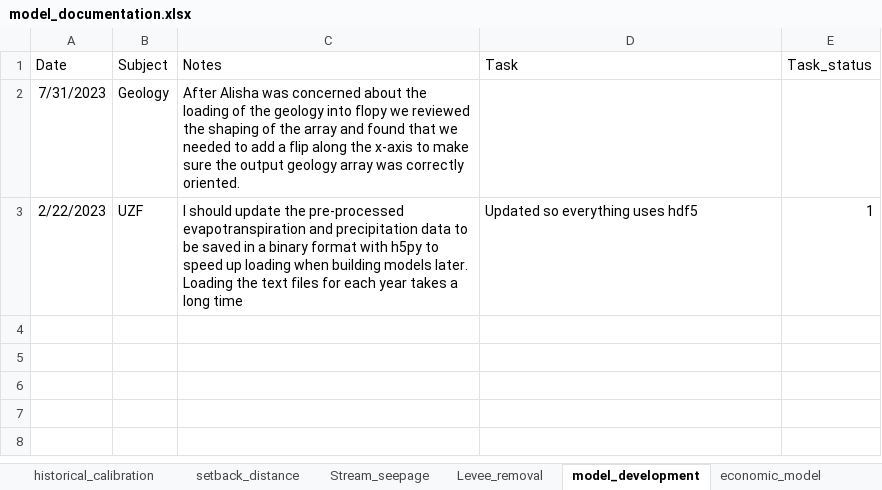
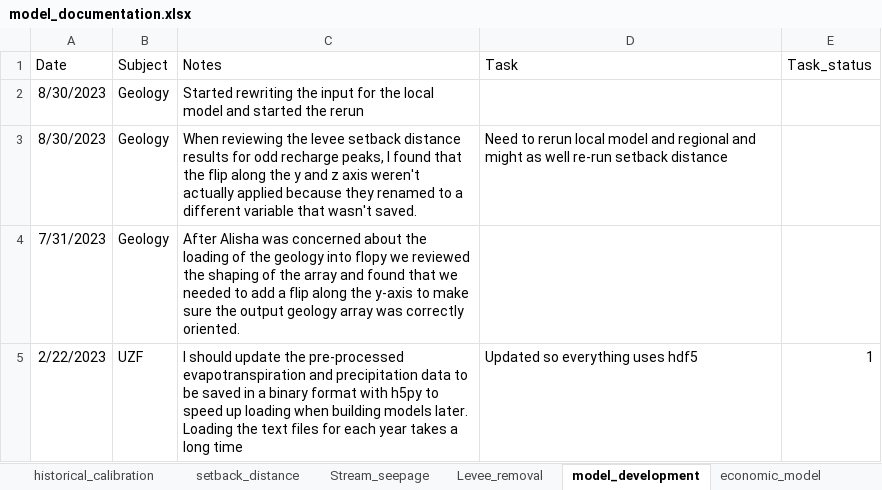
Before and after one commit to andrewcalderwood/CosumnesRiverRecharge, an Excel workbook: Projects/model_documentation.xlsx, sheet model_development, drawn as a sheet; values as stored, in another font and other column widths than the file's, no borders; addresses are those after the commit; the diff names each change by its address in the sheet, - before the commit and + after, or states it on an @@ line.

```diff
--- a/Projects/model_documentation.xlsx (sheet model_development)
+++ b/Projects/model_documentation.xlsx (sheet model_development)
+row 2: 8/30/2023 | Geology | Started rewriting the input for the local model and started the rerun
+row 3: 8/30/2023 | Geology | When reviewing the levee setback distance results for odd recharge peaks, I found that the flip along the y and z axis weren't actually applied because they renamed to a different variable that wasn't saved. | Need to rerun local model and regional and might as well re-run setback distance
-C4 (Notes): …along the x-axis to make…
+C4 (Notes): …along the y-axis to make…
```
Also changed, not shown: sheet setback_distance, sheet Stream_seepage, 22 other files.
